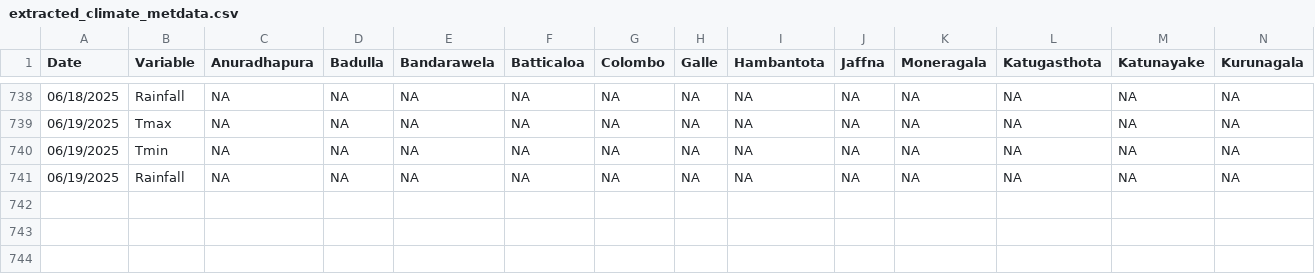
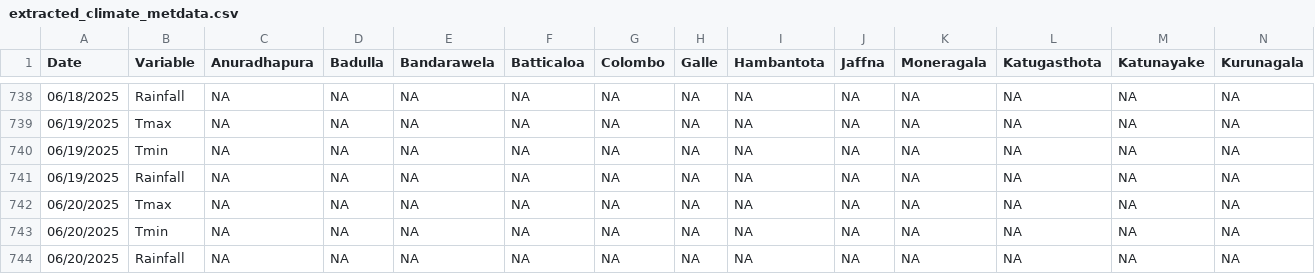
Before and after one commit to Metdata04/download_metdata, a CSV file: extracted_data/extracted_climate_metdata.csv, drawn as a sheet; only a part is shown, gaps mark what is left out; rows hold the shown columns only; the diff names each change by its address in the sheet, - before the commit and + after, or states it on an @@ line.

Commit message:
Extracted data from climate update PDF

```diff
--- a/extracted_data/extracted_climate_metdata.csv
+++ b/extracted_data/extracted_climate_metdata.csv
+row 742: 06/20/2025 | Tmax | NA | NA | NA | NA | NA | NA | NA | NA | NA | NA | NA | NA
+row 743: 06/20/2025 | Tmin | NA | NA | NA | NA | NA | NA | NA | NA | NA | NA | NA | NA
+row 744: 06/20/2025 | Rainfall | NA | NA | NA | NA | NA | NA | NA | NA | NA | NA | NA | NA
```
